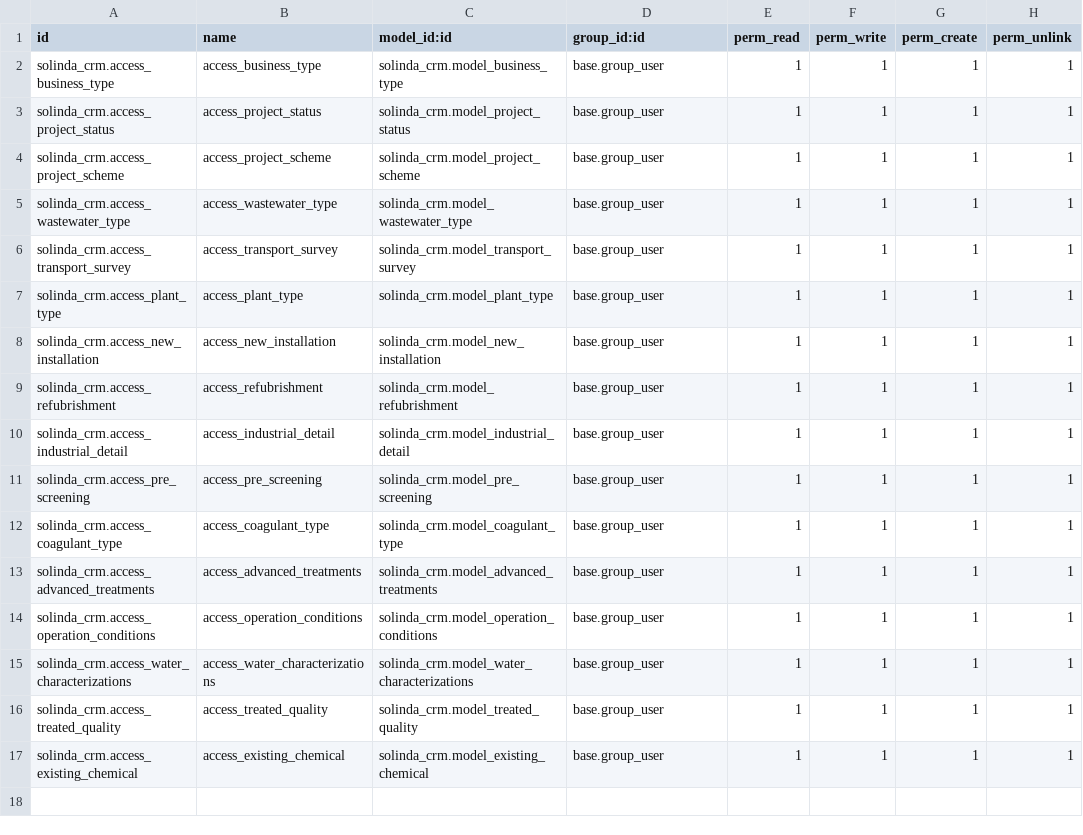
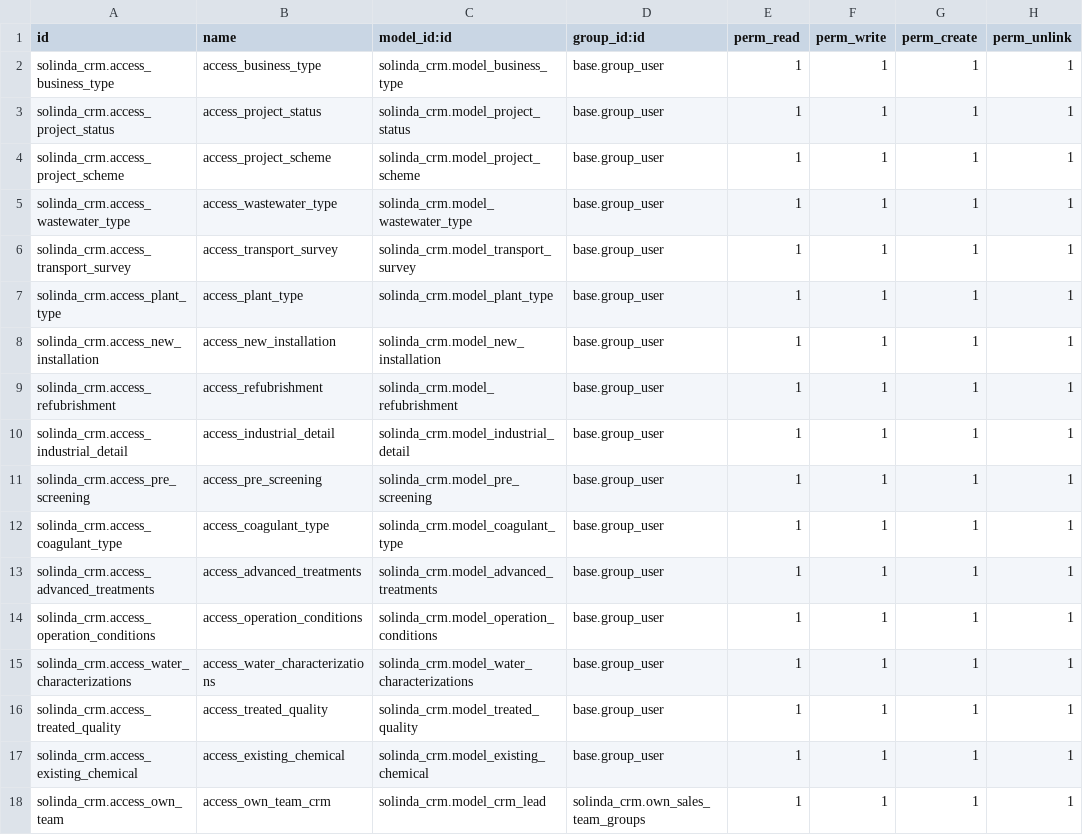
Before and after one commit to soikat9/GLS_UAT_FINAL7_USER, a CSV file: solinda_crm/security/ir.model.access.csv, drawn as a sheet.

```diff
--- a/solinda_crm/security/ir.model.access.csv
+++ b/solinda_crm/security/ir.model.access.csv
@@ -17 +17,2 @@ solinda_crm.access_treated_quality,access_treated_quality,solinda_crm.model_trea
 solinda_crm.access_existing_chemical,access_existing_chemical,solinda_crm.model_existing_chemical,base.group_user,1,1,1,1
+solinda_crm.access_own_team,access_own_team_crm,solinda_crm.model_crm_lead,solinda_crm.own_sales_team_groups,1,1,1,1
```
Also changed, not shown: 1 other file.
